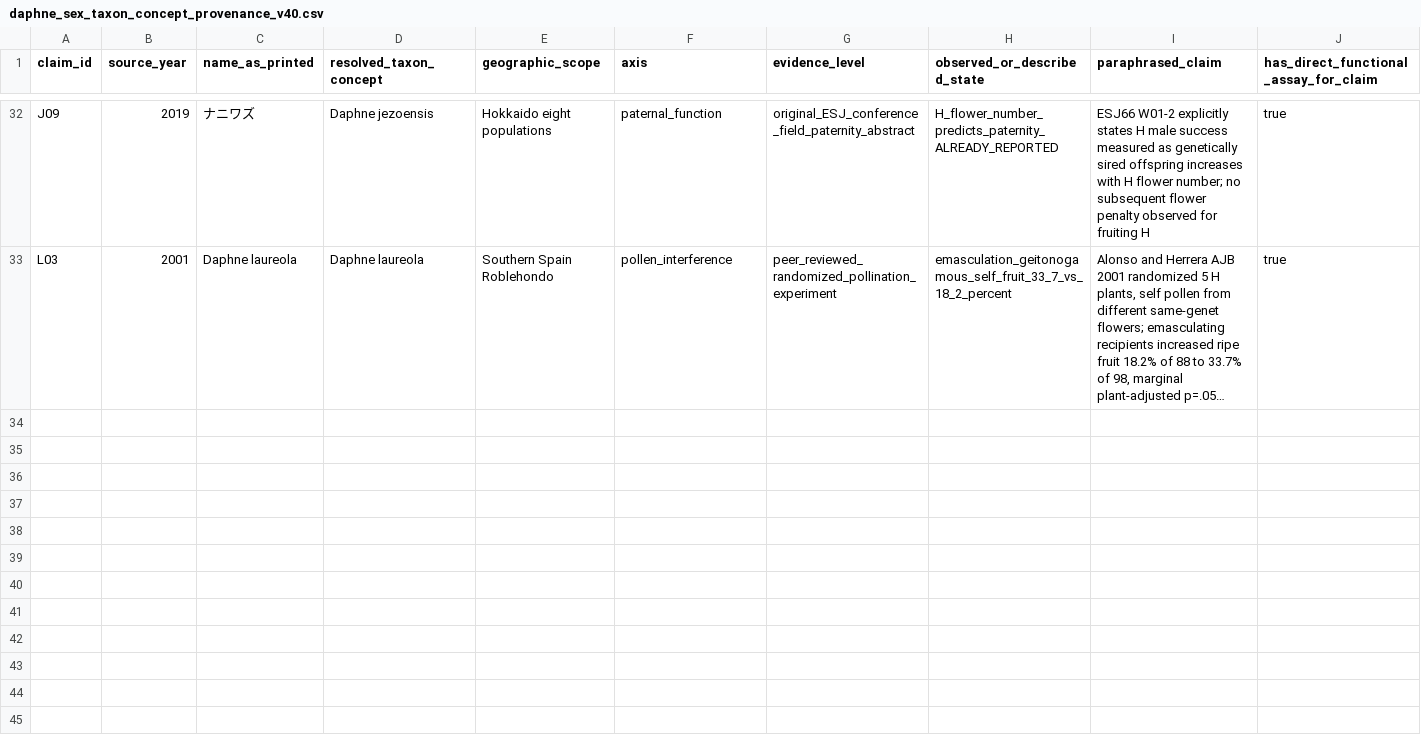
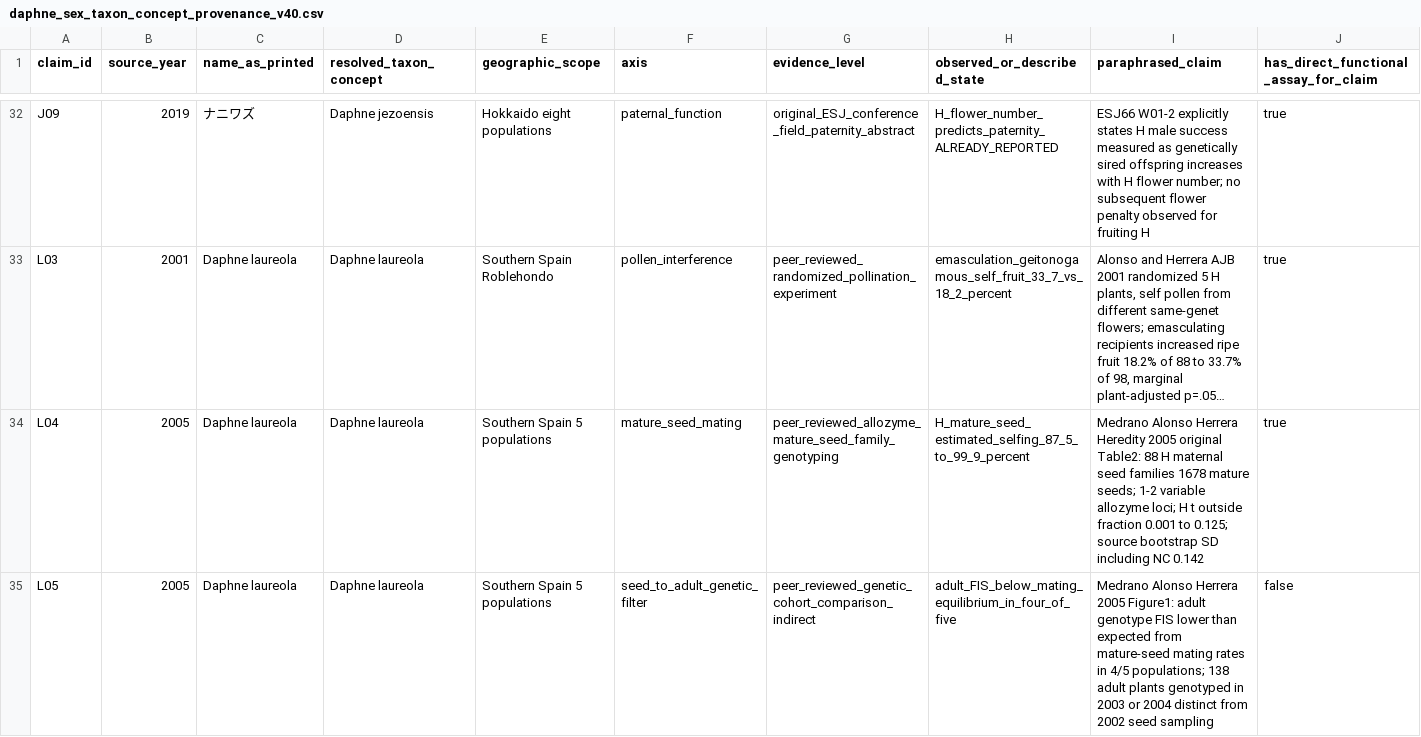
Before and after one commit to zuizui0223/onishibari, a CSV file: data/derived/daphne_sex_taxon_concept_provenance_v40.csv, drawn as a sheet; only a part is shown, gaps mark what is left out; long unchanged cells end in …; rows hold the shown columns only; the diff names each change by its address in the sheet, - before the commit and + after, or states it on an @@ line.

Commit message:
Add independent 2005 Daphne laureola mature-seed selfing vs indirect adult-stage filter, count one paper once

```diff
--- a/data/derived/daphne_sex_taxon_concept_provenance_v40.csv
+++ b/data/derived/daphne_sex_taxon_concept_provenance_v40.csv
+row 34: L04 | 2005 | Daphne laureola | Daphne laureola | Southern Spain 5 populations | mature_seed_mating | peer_reviewed_allozyme_mature_seed_family_genotyping | H_mature_seed_estimated_selfing_87_5_to_99_9_percent | Medrano Alonso Herrera Heredity 2005 original Table2: 88 H maternal seed families 1678 mature seeds; 1-2 variable allozyme loci; H t outside fraction 0.001 to 0.125; source bootstrap SD including NC 0.142 | true
+row 35: L05 | 2005 | Daphne laureola | Daphne laureola | Southern Spain 5 populations | seed_to_adult_genetic_filter | peer_reviewed_genetic_cohort_comparison_indirect | adult_FIS_below_mating_equilibrium_in_four_of_five | Medrano Alonso Herrera 2005 Figure1: adult genotype FIS lower than expected from mature-seed mating rates in 4/5 populations; 138 adult plants genotyped in 2003 or 2004 distinct from 2002 seed sampling | false
```
